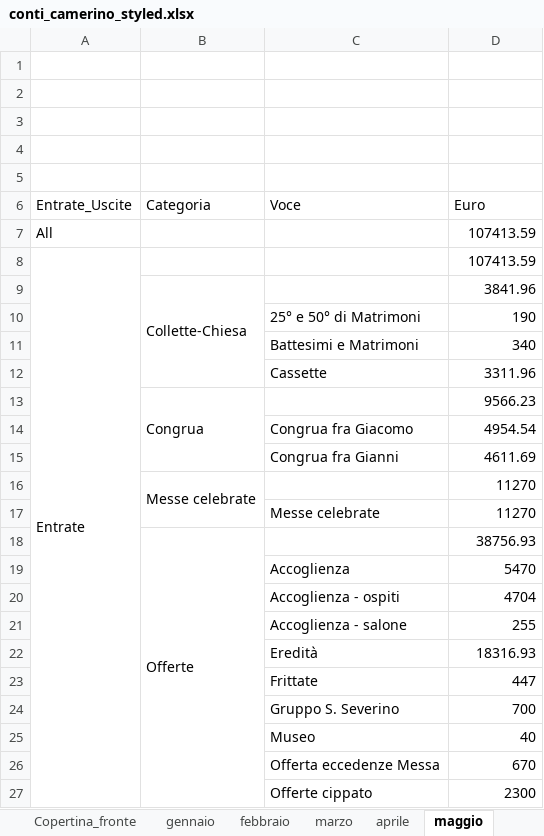
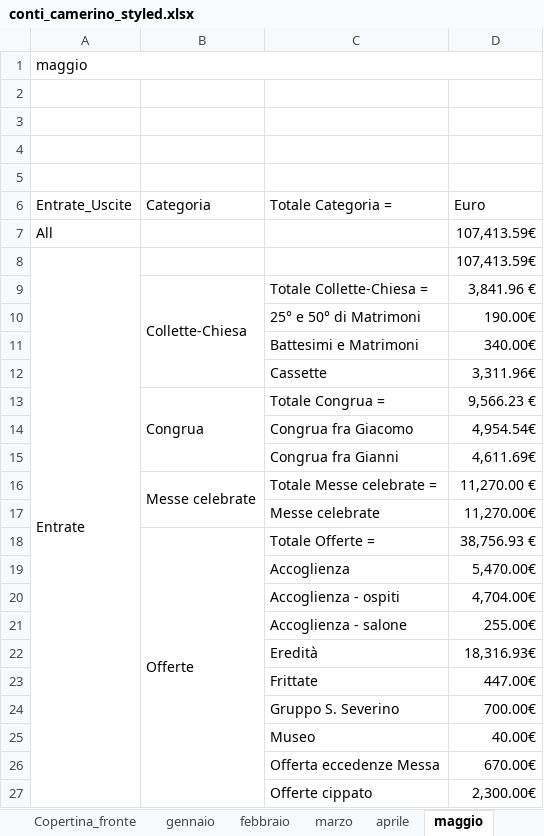
Before and after one commit to fragiaco/python_CONTI_01, an Excel workbook: conti_camerino_styled.xlsx, sheet maggio, drawn as a sheet; only a part is shown; values as stored, in another font and other column widths than the file's, no cell formats; removed rows and columns are numbered as before the commit, all else as after; the diff covers the shown part only; the diff names each change by its address in the sheet, - before the commit and + after, or states it on an @@ line.

```diff
--- a/conti_camerino_styled.xlsx (sheet maggio)
+++ b/conti_camerino_styled.xlsx (sheet maggio)
+row 1: maggio
-row 5: (empty)
-C6: Voce
+C6: Totale Categoria =
-D7:D8 (Euro): 107413.59
+D7:D8 (Euro): 107,413.59€
-row 9:  | Collette-Chiesa |  | 3841.96
+row 9:  | Collette-Chiesa | Totale Collette-Chiesa = | 3,841.96 €
-D10 (Euro): 190
+D10 (Euro): 190.00€
-D11 (Euro): 340
+D11 (Euro): 340.00€
-D12 (Euro): 3311.96
+D12 (Euro): 3,311.96€
-row 13:  | Congrua |  | 9566.23
+row 13:  | Congrua | Totale Congrua = | 9,566.23 €
-D14 (Euro): 4954.54
+D14 (Euro): 4,954.54€
-D15 (Euro): 4611.69
+D15 (Euro): 4,611.69€
-row 16:  | Messe celebrate |  | 11270
+row 16:  | Messe celebrate | Totale Messe celebrate = | 11,270.00 €
-D17 (Euro): 11270
+D17 (Euro): 11,270.00€
-row 18:  | Offerte |  | 38756.93
+row 18:  | Offerte | Totale Offerte = | 38,756.93 €
-D19 (Euro): 5470
+D19 (Euro): 5,470.00€
-D20 (Euro): 4704
+D20 (Euro): 4,704.00€
-D21 (Euro): 255
+D21 (Euro): 255.00€
-D22 (Euro): 18316.93
+D22 (Euro): 18,316.93€
-D23 (Euro): 447
+D23 (Euro): 447.00€
-D24 (Euro): 700
+D24 (Euro): 700.00€
-D25 (Euro): 40
+D25 (Euro): 40.00€
-D26 (Euro): 670
+D26 (Euro): 670.00€
-D27 (Euro): 2300
+D27 (Euro): 2,300.00€
```
Also changed, not shown: 39 added rows, 45 removed rows and 114 edited cells elsewhere in this sheet, sheet marzo, sheet gennaio, sheet aprile, sheet giugno, sheet febbraio, sheet novembre, 5 more sheets, cell formats, 1 other file.
